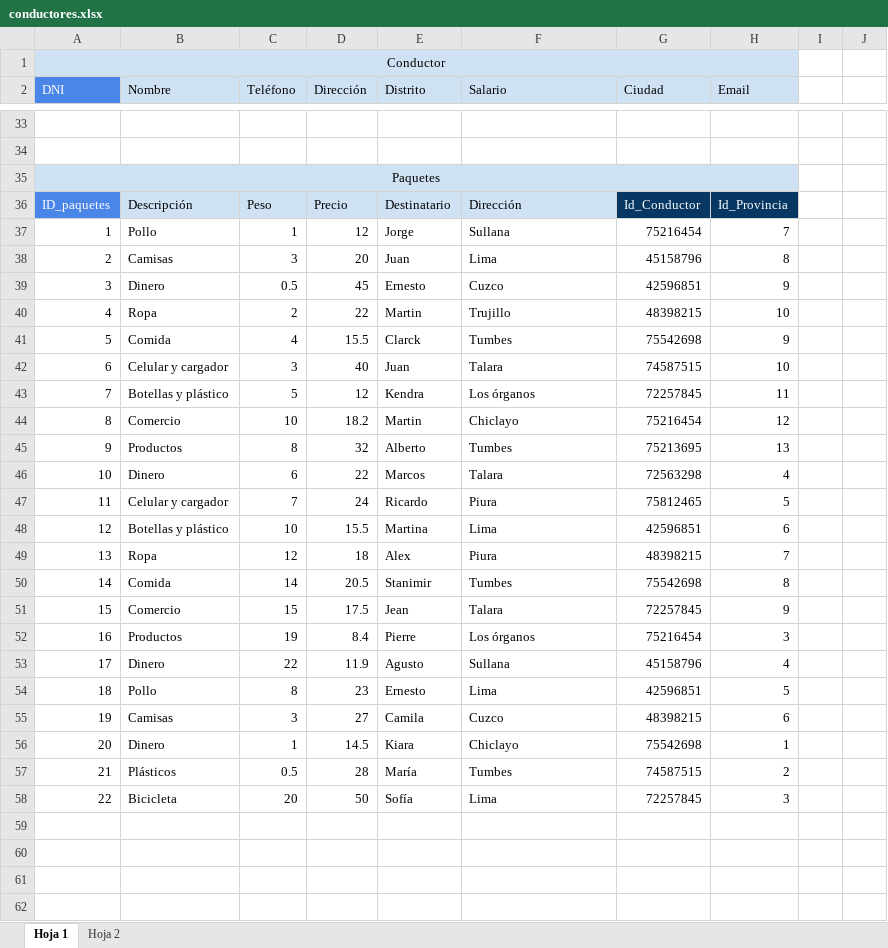
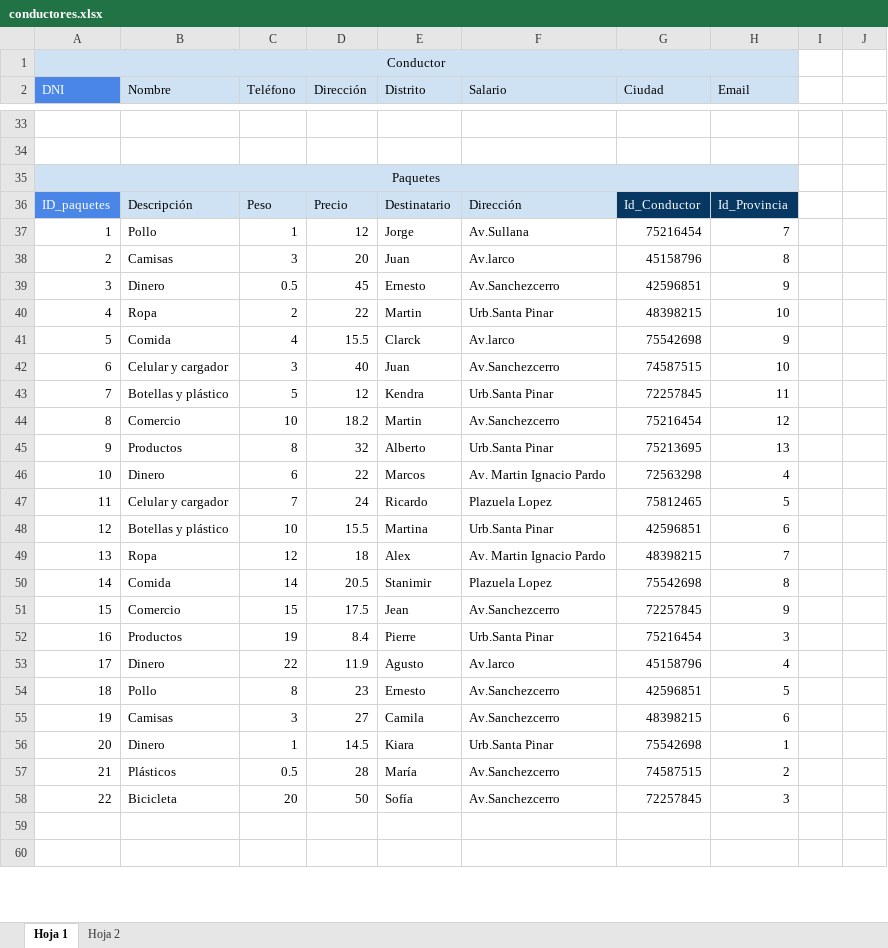
Before and after one commit to pedrorotta/BootcampBackendNivel1, an Excel workbook: clase4/conductores.xlsx, sheet Hoja 1, drawn as a sheet; only a part is shown, gaps mark what is left out; the shorter side is filled out with more unchanged rows; values as stored, in another font and other column widths than the file's, no borders; charts and pictures not drawn; removed rows and columns are numbered as before the commit, all else as after; the diff covers the shown part only; the diff names each change by its address in the sheet, - before the commit and + after, or states it on an @@ line.

Commit message:
Add files via upload

```diff
--- a/clase4/conductores.xlsx (sheet Hoja 1)
+++ b/clase4/conductores.xlsx (sheet Hoja 1)
-F37 (Salario): Sullana
+F37 (Salario): Av.Sullana
-F38 (Salario): Lima
+F38 (Salario): Av.larco
-F39 (Salario): Cuzco
+F39 (Salario): Av.Sanchezcerro
-F40 (Salario): Trujillo
+F40 (Salario): Urb.Santa Pinar
-F41 (Salario): Tumbes
+F41 (Salario): Av.larco
-F42 (Salario): Talara
+F42 (Salario): Av.Sanchezcerro
-F43 (Salario): Los órganos
+F43 (Salario): Urb.Santa Pinar
-F44 (Salario): Chiclayo
+F44 (Salario): Av.Sanchezcerro
-F45 (Salario): Tumbes
+F45 (Salario): Urb.Santa Pinar
-F46 (Salario): Talara
+F46 (Salario): Av. Martin Ignacio Pardo
-F47 (Salario): Piura
+F47 (Salario): Plazuela Lopez
-F48 (Salario): Lima
+F48 (Salario): Urb.Santa Pinar
-F49 (Salario): Piura
+F49 (Salario): Av. Martin Ignacio Pardo
-F50 (Salario): Tumbes
+F50 (Salario): Plazuela Lopez
-F51 (Salario): Talara
+F51 (Salario): Av.Sanchezcerro
-F52 (Salario): Los órganos
+F52 (Salario): Urb.Santa Pinar
-F53 (Salario): Sullana
+F53 (Salario): Av.larco
-F54 (Salario): Lima
+F54 (Salario): Av.Sanchezcerro
-F55 (Salario): Cuzco
+F55 (Salario): Av.Sanchezcerro
-F56 (Salario): Chiclayo
+F56 (Salario): Urb.Santa Pinar
-F57 (Salario): Tumbes
+F57 (Salario): Av.Sanchezcerro
-F58 (Salario): Lima
+F58 (Salario): Av.Sanchezcerro
-row 59: (empty)
-row 60: (empty)
-row 61: (empty)
-row 62: (empty)
```
Also changed, not shown: 32 added rows, 20 removed rows and 1 edited cell elsewhere in this sheet.
